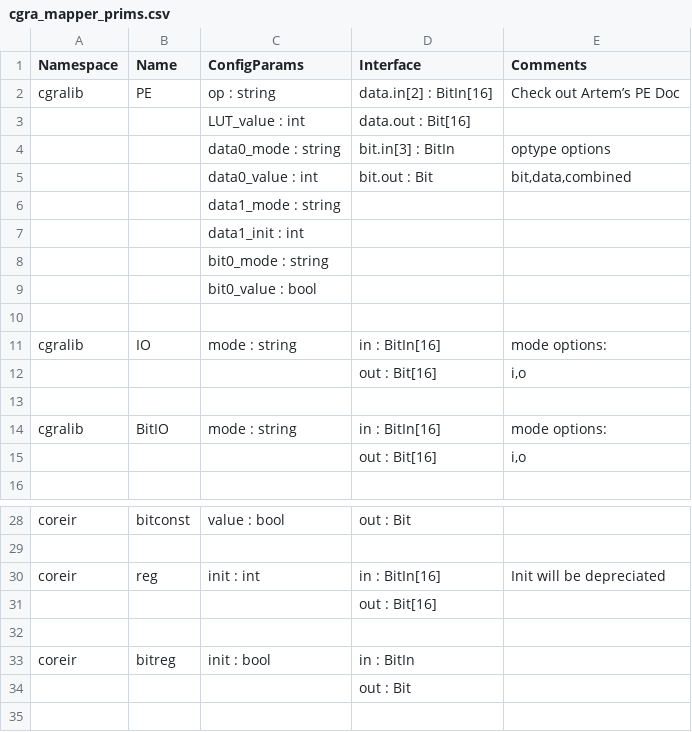
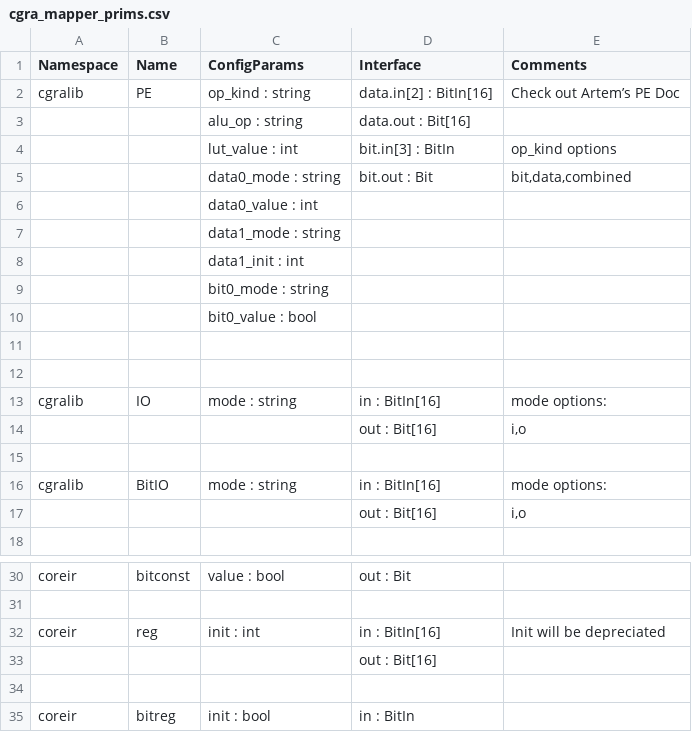
Before and after one commit to StanfordAHA/Primitives, a CSV file: cgra_mapper_prims.csv, drawn as a sheet; only a part is shown, gaps mark what is left out.

Commit message:
fixed config args

```diff
--- a/cgra_mapper_prims.csv
+++ b/cgra_mapper_prims.csv
@@ -1,6 +1,7 @@
 Namespace,Name,ConfigParams,Interface,Comments
-cgralib,PE,op : string,data.in[2] : BitIn[16],Check out Artem’s PE Doc
-,,LUT_value : int,data.out : Bit[16],
-,,data0_mode : string,bit.in[3] : BitIn,optype options
-,,data0_value : int,bit.out : Bit,"bit,data,combined"
+cgralib,PE,op_kind : string,data.in[2] : BitIn[16],Check out Artem’s PE Doc
+,,alu_op : string,data.out : Bit[16],
+,,lut_value : int,bit.in[3] : BitIn,op_kind options
+,,data0_mode : string,bit.out : Bit,"bit,data,combined"
+,,data0_value : int,,
 ,,data1_mode : string,,
@@ -9,2 +10,3 @@ cgralib,PE,op : string,data.in[2] : BitIn[16],Check out Artem’s PE Doc
 ,,bit0_value : bool,,
+,,,,
 ,,,,
@@ -33,2 +35 @@ coreir,reg,init : int,in : BitIn[16],Init will be depreciated
 coreir,bitreg,init : bool,in : BitIn,
-,,,out : Bit,
```
